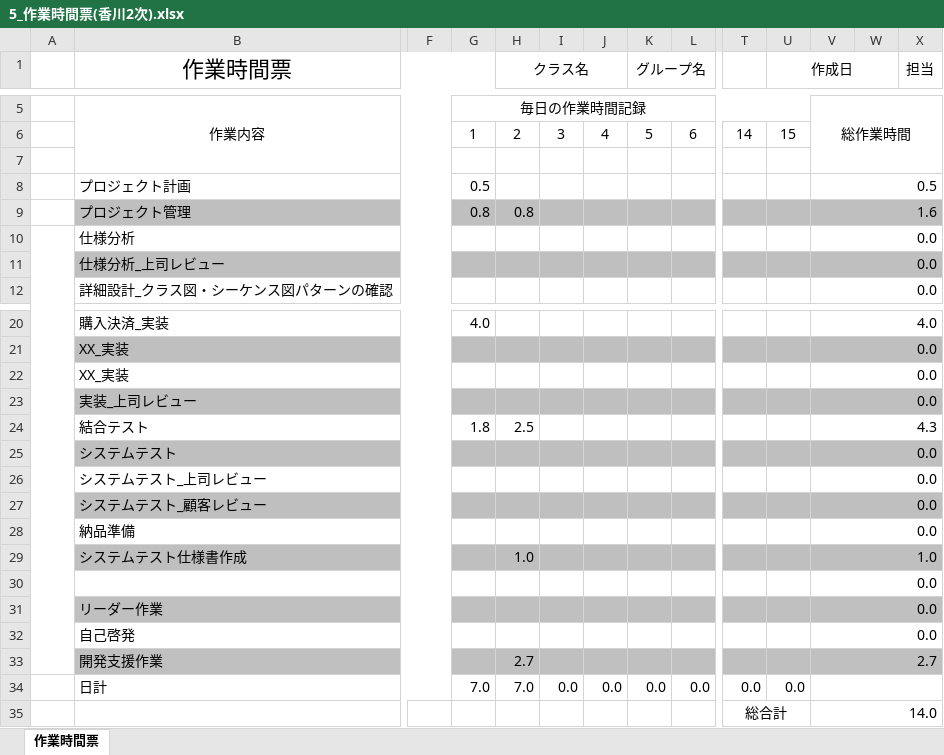
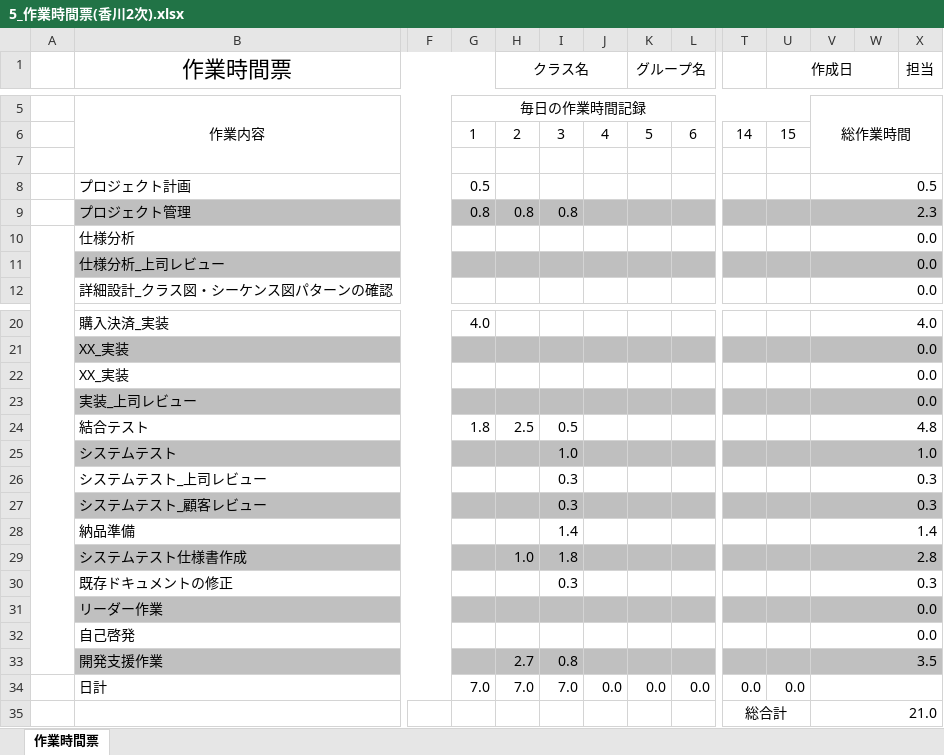
Before and after one commit to ChakaFlame/5_FGO, an Excel workbook: doc/other_doc/5_作業時間票(香川2次).xlsx, sheet 作業時間票, drawn as a sheet; only a part is shown, gaps mark what is left out; values as stored, in another font and other column widths than the file's, no borders; removed rows and columns are numbered as before the commit, all else as after; rows hold the shown columns only; the diff names each change by its address in the sheet, - before the commit and + after, or states it on an @@ line.

Commit message:
作業時間表

```diff
--- a/doc/other_doc/5_作業時間票(香川2次).xlsx (sheet 作業時間票)
+++ b/doc/other_doc/5_作業時間票(香川2次).xlsx (sheet 作業時間票)
-I9: (empty)
+I9: 0.8
-V9: 1.6
+V9: 2.3
-I24: (empty)
+I24: 0.5
-V24: 4.3
+V24: 4.8
-I25: (empty)
+I25: 1.0
-V25: 0.0
+V25: 1.0
-I26:I27: (empty)
+I26:I27: 0.3
-V26:V27: 0.0
+V26:V27: 0.3
-I28: (empty)
+I28: 1.4
-V28: 0.0
+V28: 1.4
-I29: (empty)
+I29: 1.8
-V29: 1.0
+V29: 2.8
-row 30:  |  |  |  |  |  |  |  |  |  |  | 0.0
+row 30:  | 既存ドキュメントの修正 |  |  |  | 0.3 |  |  |  |  |  | 0.3
-I33: (empty)
+I33: 0.8
-V33: 2.7
+V33: 3.5
-I34: 0.0
+I34: 7.0
-V35: 14.0
+V35: 21.0
```
